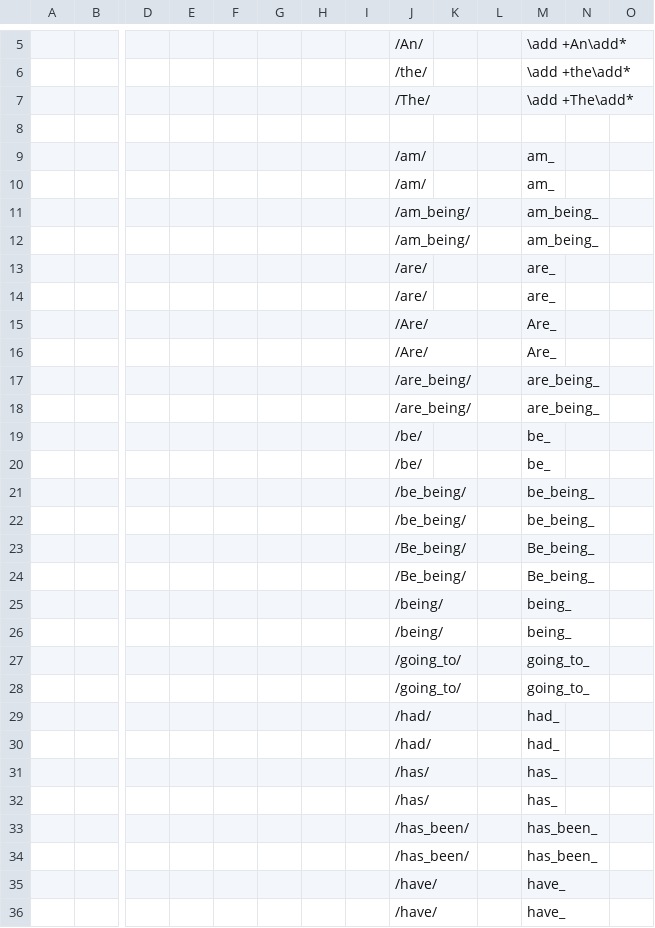
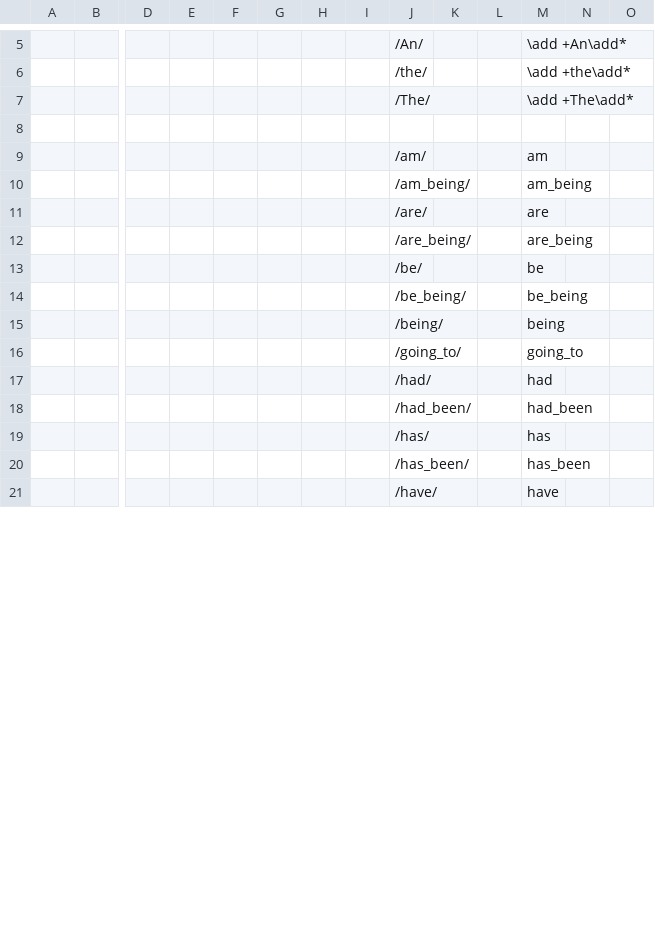
Before and after one commit to Freely-Given-org/ScriptedBibleEditor, a TSV file: ExampleCommands/UpdateVLT/fixGlossHelpers.commandTable.tsv, drawn as a sheet; only a part is shown, gaps mark what is left out; removed rows and columns are numbered as before the commit, all else as after; rows hold the shown columns only; the diff covers the shown part only; the diff names each change by its address in the sheet, - before the commit and + after, or states it on an @@ line.

```diff
--- a/ExampleCommands/UpdateVLT/fixGlossHelpers.commandTable.tsv
+++ b/ExampleCommands/UpdateVLT/fixGlossHelpers.commandTable.tsv
-M9: am_
+M9: am
-row 10:  |  |  |  |  |  |  |  | /am/ |  |  | am_
-M10: am_being_
+M10: am_being
-row 12:  |  |  |  |  |  |  |  | /am_being/ |  |  | am_being_
-M11: are_
+M11: are
-row 14:  |  |  |  |  |  |  |  | /are/ |  |  | are_
-row 15:  |  |  |  |  |  |  |  | /Are/ |  |  | Are_
-row 16:  |  |  |  |  |  |  |  | /Are/ |  |  | Are_
-M12: are_being_
+M12: are_being
-row 18:  |  |  |  |  |  |  |  | /are_being/ |  |  | are_being_
-M13: be_
+M13: be
-row 20:  |  |  |  |  |  |  |  | /be/ |  |  | be_
-M14: be_being_
+M14: be_being
-row 22:  |  |  |  |  |  |  |  | /be_being/ |  |  | be_being_
-row 23:  |  |  |  |  |  |  |  | /Be_being/ |  |  | Be_being_
-row 24:  |  |  |  |  |  |  |  | /Be_being/ |  |  | Be_being_
-M15: being_
+M15: being
-row 26:  |  |  |  |  |  |  |  | /being/ |  |  | being_
-M16: going_to_
+M16: going_to
-row 28:  |  |  |  |  |  |  |  | /going_to/ |  |  | going_to_
-M17: had_
+M17: had
-row 30:  |  |  |  |  |  |  |  | /had/ |  |  | had_
-row 31:  |  |  |  |  |  |  |  | /has/ |  |  | has_
+row 18:  |  |  |  |  |  |  |  | /had_been/ |  |  | had_been
-M19: has_
+M19: has
-M20: has_been_
+M20: has_been
-row 34:  |  |  |  |  |  |  |  | /has_been/ |  |  | has_been_
-M21: have_
+M21: have
-row 36:  |  |  |  |  |  |  |  | /have/ |  |  | have_
```
Also changed, not shown: 17 added rows, 21 removed rows and 21 edited cells elsewhere in this file, ExampleCommands/UpdateVLT/NTNames.commandTable.tsv, ExampleCommands/UpdateVLT/OTNames.commandTable.tsv, 5 other files.
